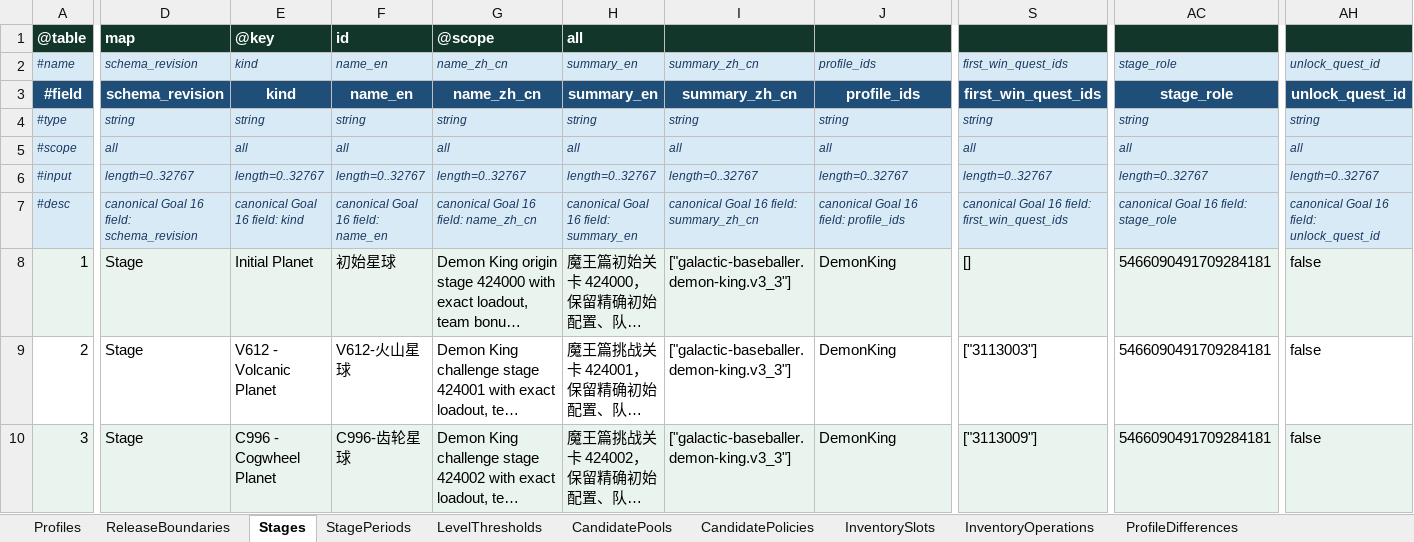
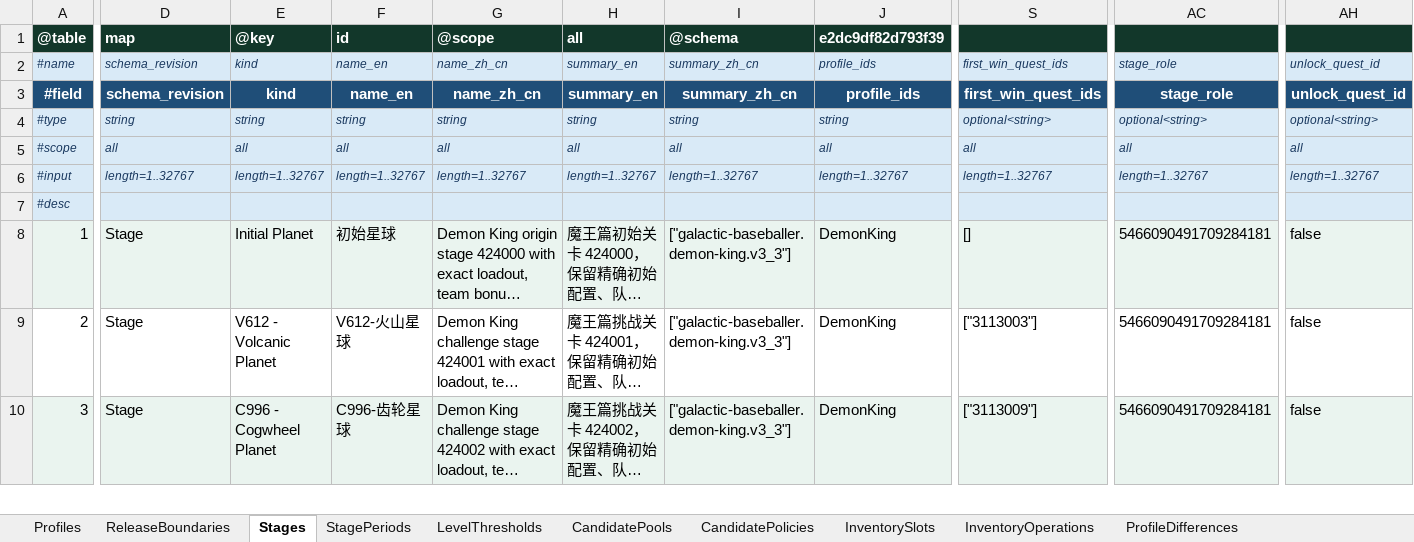
Before and after one commit to realm-labs/starclock, an Excel workbook: config/galactic-baseballer/data/GalacticBaseballerProfiles.xlsx, sheet Stages, drawn as a sheet; only a part is shown, gaps mark what is left out; long unchanged cells end in …; values as stored, in another font and other column widths than the file's, no borders; conditional formats not drawn; removed rows and columns are numbered as before the commit, all else as after; rows hold the shown columns only; the diff covers the shown part only; the diff names each change by its address in the sheet, - before the commit and + after, or states it on an @@ line.

```diff
--- a/config/galactic-baseballer/data/GalacticBaseballerProfiles.xlsx (sheet Stages)
+++ b/config/galactic-baseballer/data/GalacticBaseballerProfiles.xlsx (sheet Stages)
-I1: (empty)
+I1: @schema
-J1: (empty)
+J1: e2dc9df82d793f39
-S4: string
+S4: optional<string>
-AC4: string
+AC4: optional<string>
-AH4: string
+AH4: optional<string>
-D6: length=0..32767
+D6: length=1..32767
-E6: length=0..32767
+E6: length=1..32767
-F6: length=0..32767
+F6: length=1..32767
-G6: length=0..32767
+G6: length=1..32767
-H6: length=0..32767
+H6: length=1..32767
-I6: length=0..32767
+I6: length=1..32767
-J6: length=0..32767
+J6: length=1..32767
-S6: length=0..32767
+S6: length=1..32767
-AC6: length=0..32767
+AC6: length=1..32767
-AH6: length=0..32767
+AH6: length=1..32767
-row 7: #desc | canonical Goal 16 field: schema_revision | canonical Goal 16 field: kind | canonical Goal 16 field: name_en | canonical Goal 16 field: name_zh_cn | canonical Goal 16 field: summary_en | canonical Goal 16 field: summary_zh_cn | canonical Goal 16 field: profile_ids | canonical Goal 16 field: first_win_quest_ids | canonical Goal 16 field: stage_role | canonical Goal 16 field: unlock_quest_id
+row 7: #desc
```
Also changed, not shown: 22 edited cells elsewhere in this sheet, sheet Progression, sheet CandidatePolicies, sheet Currencies, sheet StagePeriods, sheet CandidatePools, sheet Profiles, 8 more sheets, config/galactic-baseballer/data/GalacticBaseballerArsenal.xlsx, config/galactic-baseballer/data/GalacticBaseballerEncounters.xlsx, 26 other files.
